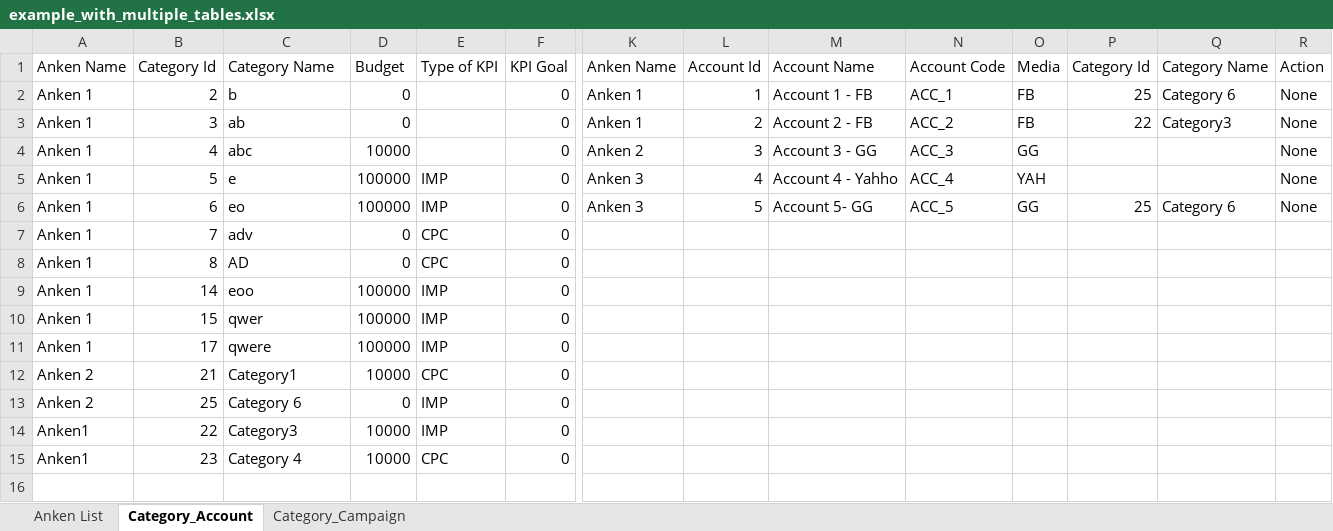
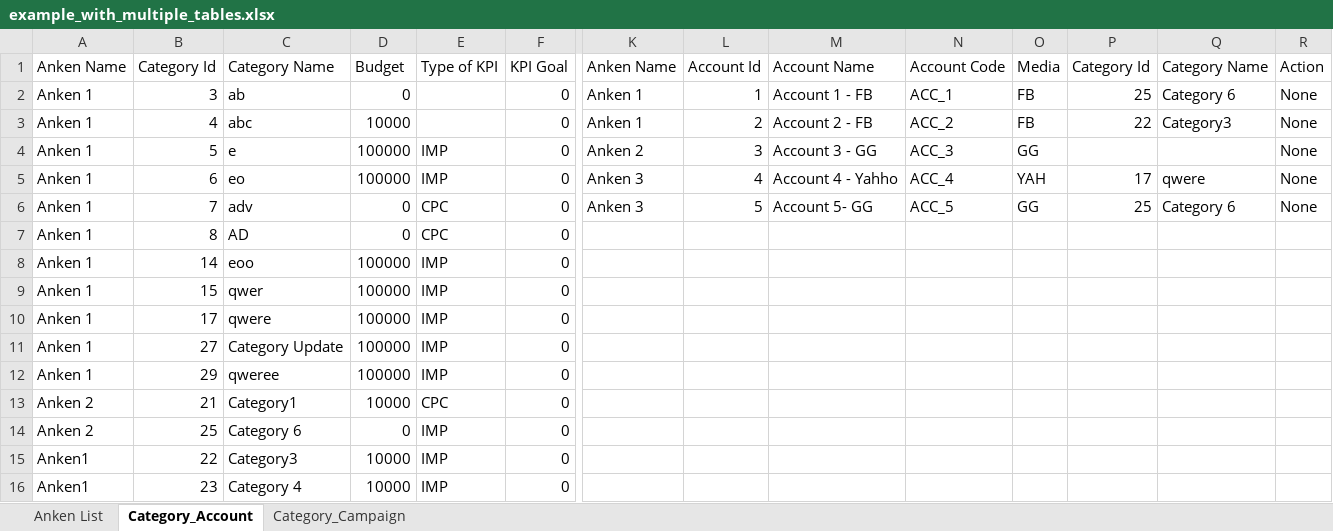
Before and after one commit to quan23403/project-dac, an Excel workbook: example_with_multiple_tables.xlsx, sheet Category_Account, drawn as a sheet; only a part is shown, gaps mark what is left out; values as stored, in another font and other column widths than the file's, no borders; removed rows and columns are numbered as before the commit, all else as after; rows hold the shown columns only; the diff names each change by its address in the sheet, - before the commit and + after, or states it on an @@ line.

Commit message:
completed basic work with file excel

```diff
--- a/example_with_multiple_tables.xlsx (sheet Category_Account)
+++ b/example_with_multiple_tables.xlsx (sheet Category_Account)
-row 2: Anken 1 | 2 | b | 0 |  | 0 | Anken 1 | 1 | Account 1 - FB | ACC_1 | FB | 25 | Category 6 | None
-L2: 2
+L2: 1
-M2: Account 2 - FB
+M2: Account 1 - FB
-N2: ACC_2
+N2: ACC_1
-P2: 22
+P2: 25
-Q2: Category3
+Q2: Category 6
-K3: Anken 2
+K3: Anken 1
-L3: 3
+L3: 2
-M3: Account 3 - GG
+M3: Account 2 - FB
-N3: ACC_3
+N3: ACC_2
-O3: GG
+O3: FB
-P3: (empty)
+P3: 22
-Q3: (empty)
+Q3: Category3
-K4: Anken 3
+K4: Anken 2
-L4: 4
+L4: 3
-M4: Account 4 - Yahho
+M4: Account 3 - GG
-N4: ACC_4
+N4: ACC_3
-O4: YAH
+O4: GG
-L5: 5
+L5: 4
-M5: Account 5- GG
+M5: Account 4 - Yahho
-N5: ACC_5
+N5: ACC_4
-O5: GG
+O5: YAH
-P5: 25
+P5: 17
-Q5: Category 6
+Q5: qwere
-K6: (empty)
+K6: Anken 3
-L6: (empty)
+L6: 5
-M6: (empty)
+M6: Account 5- GG
-N6: (empty)
+N6: ACC_5
-O6: (empty)
+O6: GG
-P6: (empty)
+P6: 25
-Q6: (empty)
+Q6: Category 6
-R6: (empty)
+R6: None
+row 11: Anken 1 | 27 | Category Update | 100000 | IMP | 0
+row 12: Anken 1 | 29 | qweree | 100000 | IMP | 0
-E16: CPC
+E16: IMP
```
Also changed, not shown: sheet Category_Campaign, 13 other files.
